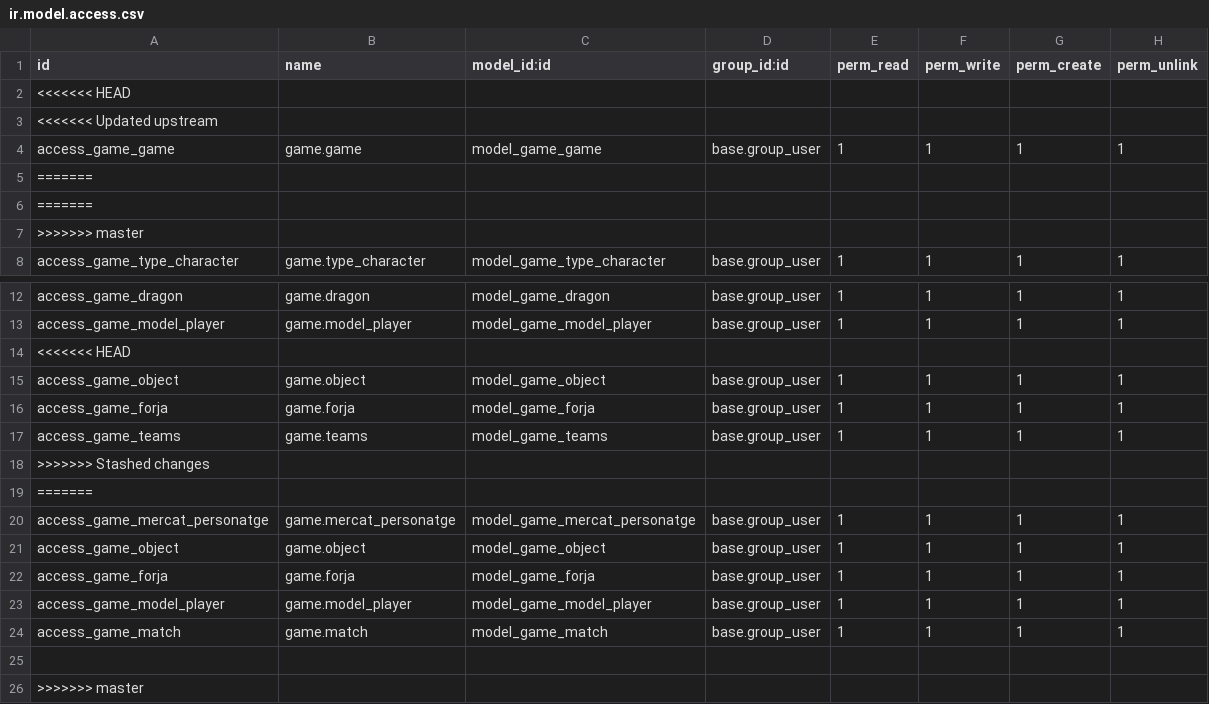
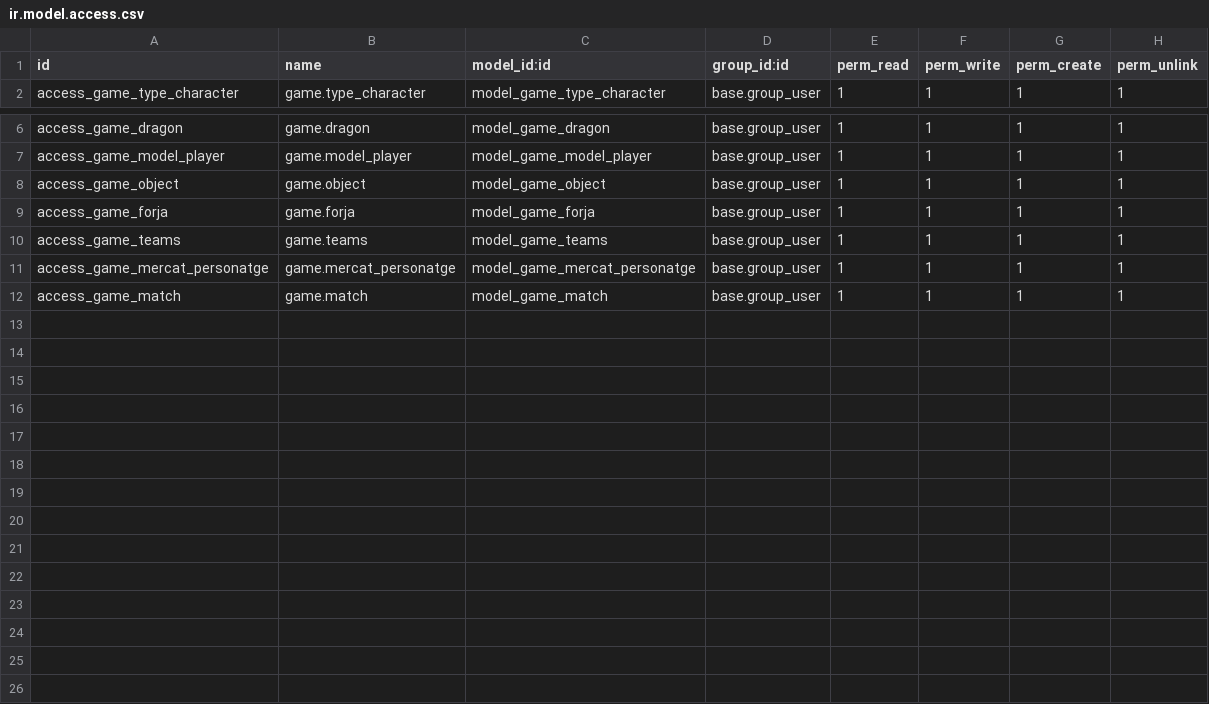
Before and after one commit to xxjcaxx/sge2425, a CSV file: game/security/ir.model.access.csv, drawn as a sheet; only a part is shown, gaps mark what is left out; the diff names each change by its address in the sheet, - before the commit and + after, or states it on an @@ line.

```diff
--- a/game/security/ir.model.access.csv
+++ b/game/security/ir.model.access.csv
-row 2: <<<<<<< HEAD
-row 3: <<<<<<< Updated upstream
-row 4: access_game_game | game.game | model_game_game | base.group_user | 1 | 1 | 1 | 1
-row 5: =======
-row 6: =======
-row 7: >>>>>>> master
-row 14: <<<<<<< HEAD
-row 18: >>>>>>> Stashed changes
-row 19: =======
-row 21: access_game_object | game.object | model_game_object | base.group_user | 1 | 1 | 1 | 1
-row 22: access_game_forja | game.forja | model_game_forja | base.group_user | 1 | 1 | 1 | 1
-row 23: access_game_model_player | game.model_player | model_game_model_player | base.group_user | 1 | 1 | 1 | 1
-row 25: (empty)
-row 26: >>>>>>> master
```
Also changed, not shown: 3 other files.
